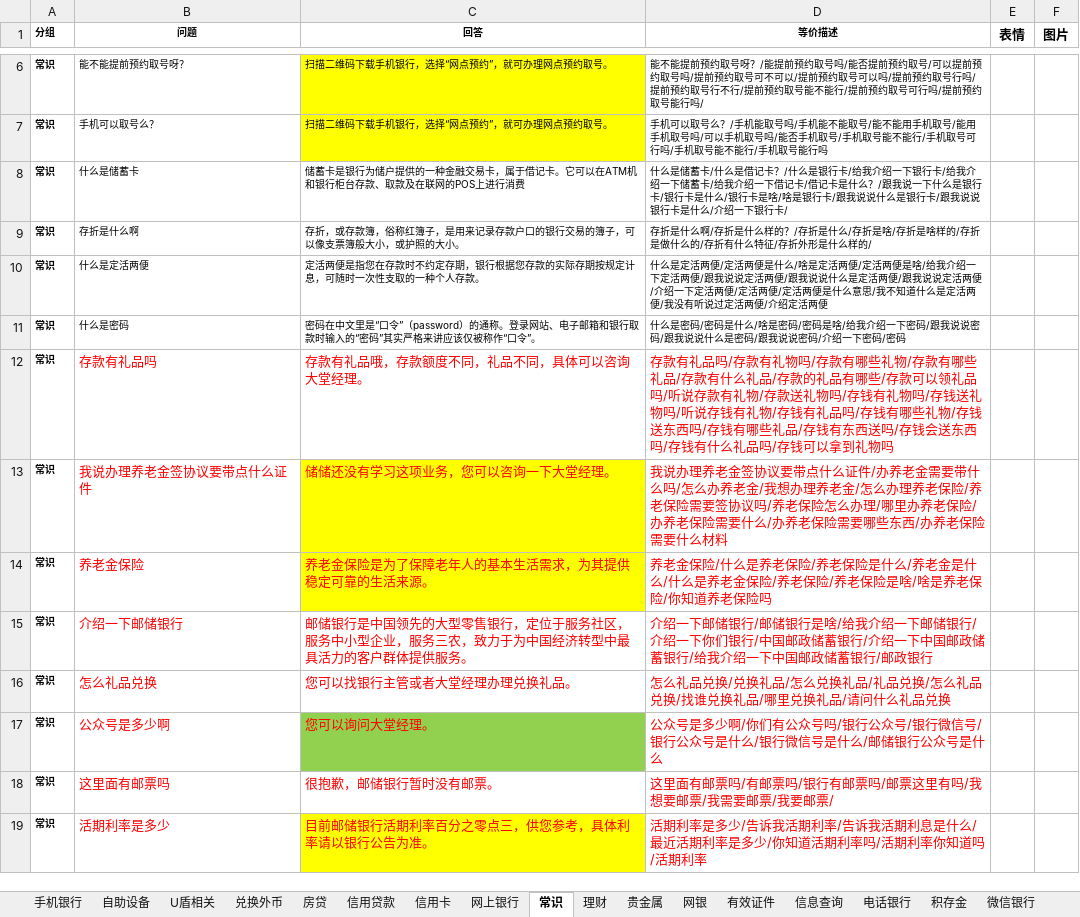
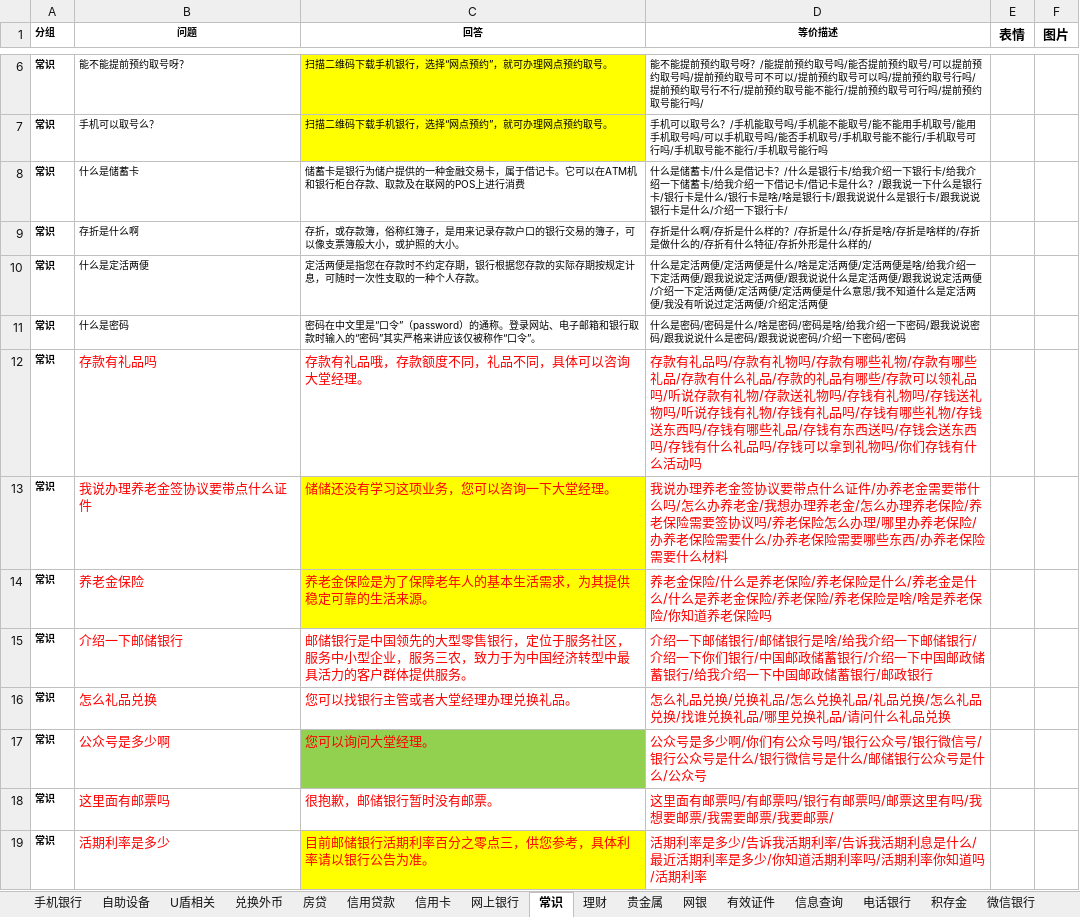
Before and after one commit to zhengxin2016/nlp_code, an Excel workbook: update_data/data/bank_psbc/qa/业务问答.xlsx, sheet 常识, drawn as a sheet; only a part is shown, gaps mark what is left out; values as stored, in another font and other column widths than the file's, no borders; the diff covers the shown part only; the diff names each change by its address in the sheet, - before the commit and + after, or states it on an @@ line.

```diff
--- a/update_data/data/bank_psbc/qa/业务问答.xlsx (sheet 常识)
+++ b/update_data/data/bank_psbc/qa/业务问答.xlsx (sheet 常识)
-D12 (等价描述): …到礼物吗
+D12 (等价描述): …到礼物吗/你们存钱有什么活动吗
-D17 (等价描述): …号是什么
+D17 (等价描述): …号是什么/公众号
```
Also changed, not shown: 2 added rows and 2 edited cells elsewhere in this sheet, sheet 其他, update_data/data/bank_psbc/dialogue/网银工具.xlsx, update_data/data/bank_psbc/dialogue/邮储业务语料汇总.xlsx, 4 other files.
